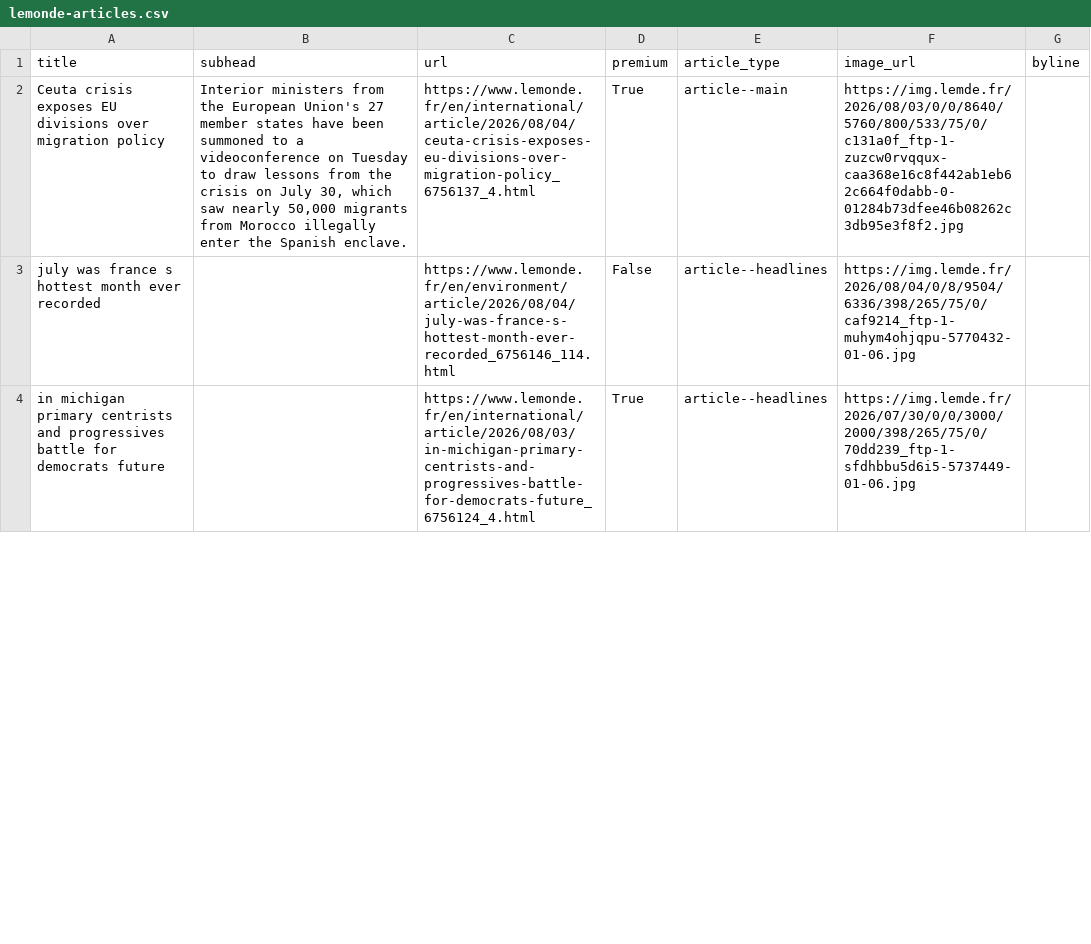
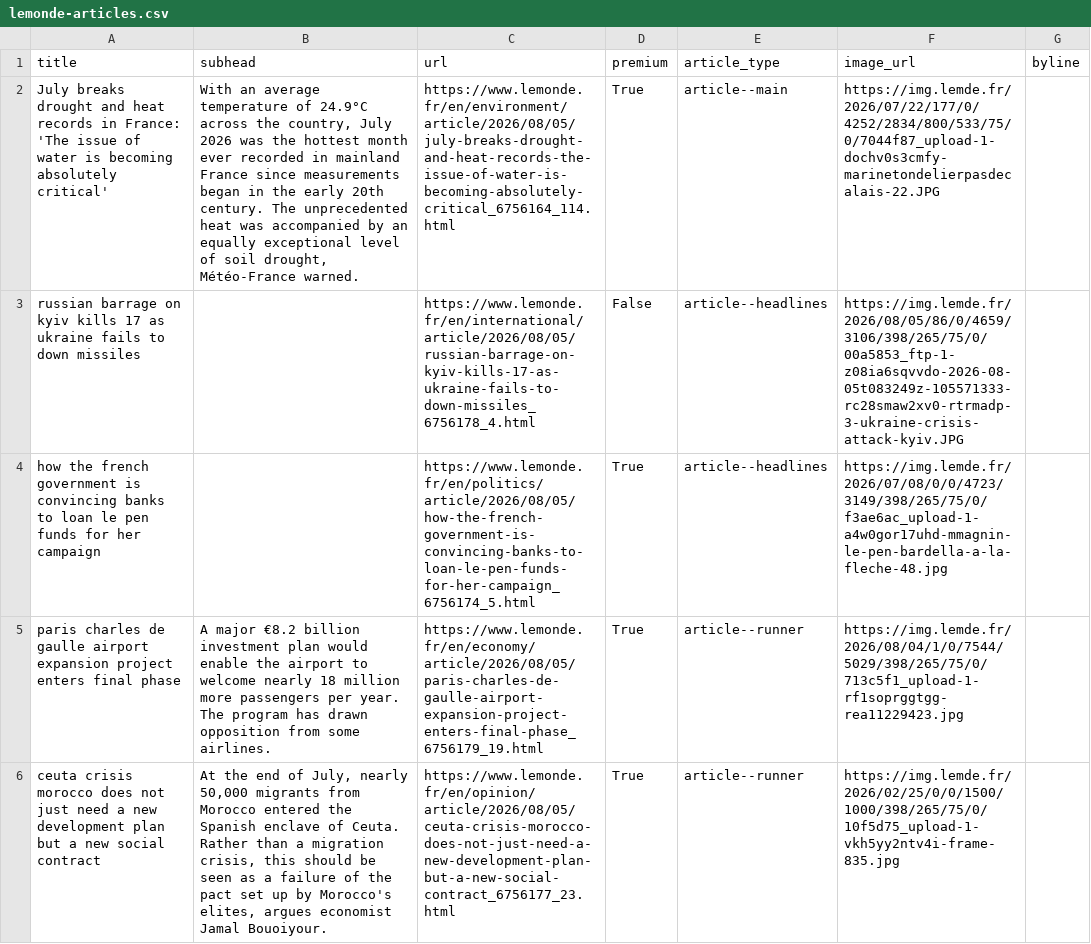
Before and after one commit to Isoparkes/Lede-LeMonde-AutoUpdate, a CSV file: lemonde-articles.csv, drawn as a sheet; only a part is shown; the diff covers the shown part only; the diff names each change by its address in the sheet, - before the commit and + after, or states it on an @@ line.

```diff
--- a/lemonde-articles.csv
+++ b/lemonde-articles.csv
-A2 (title): Ceuta crisis exposes EU divisions over migration policy
+A2 (title): July breaks drought and heat records in France: 'The issue of water is becoming absolutely critical'
-B2 (subhead): Interior ministers from the European Union's 27 member states have been summoned to a videoconference on Tuesday to draw lessons from the crisis on July 30, which saw nearly 50,000 migrants from Morocco illegally enter the Spanish enclave.
+B2 (subhead): With an average temperature of 24.9°C across the country, July 2026 was the hottest month ever recorded in mainland France since measurements began in the early 20th century. The unprecedented heat was accompanied by an equally exceptional level of soil drought, Météo-France warned.
-C2 (url): https://www.lemonde.fr/en/international/article/2026/08/04/ceuta-crisis-exposes-eu-divisions-over-migration-policy_6756137_4.html
+C2 (url): https://www.lemonde.fr/en/environment/article/2026/08/05/july-breaks-drought-and-heat-records-the-issue-of-water-is-becoming-absolutely-critical_6756164_114.html
-F2 (image_url): https://img.lemde.fr/2026/08/03/0/0/8640/5760/800/533/75/0/c131a0f_ftp-1-zuzcw0rvqqux-caa368e16c8f442ab1eb62c664f0dabb-0-01284b73dfee46b08262c3db95e3f8f2.jpg
+F2 (image_url): https://img.lemde.fr/2026/07/22/177/0/4252/2834/800/533/75/0/7044f87_upload-1-dochv0s3cmfy-marinetondelierpasdecalais-22.JPG
-A3 (title): july was france s hottest month ever recorded
+A3 (title): russian barrage on kyiv kills 17 as ukraine fails to down missiles
-C3 (url): https://www.lemonde.fr/en/environment/article/2026/08/04/july-was-france-s-hottest-month-ever-recorded_6756146_114.html
+C3 (url): https://www.lemonde.fr/en/international/article/2026/08/05/russian-barrage-on-kyiv-kills-17-as-ukraine-fails-to-down-missiles_6756178_4.html
-F3 (image_url): https://img.lemde.fr/2026/08/04/0/8/9504/6336/398/265/75/0/caf9214_ftp-1-muhym4ohjqpu-5770432-01-06.jpg
+F3 (image_url): https://img.lemde.fr/2026/08/05/86/0/4659/3106/398/265/75/0/00a5853_ftp-1-z08ia6sqvvdo-2026-08-05t083249z-105571333-rc28smaw2xv0-rtrmadp-3-ukraine-crisis-attack-kyiv.JPG
-A4 (title): in michigan primary centrists and progressives battle for democrats future
+A4 (title): how the french government is convincing banks to loan le pen funds for her campaign
-C4 (url): https://www.lemonde.fr/en/international/article/2026/08/03/in-michigan-primary-centrists-and-progressives-battle-for-democrats-future_6756124_4.html
+C4 (url): https://www.lemonde.fr/en/politics/article/2026/08/05/how-the-french-government-is-convincing-banks-to-loan-le-pen-funds-for-her-campaign_6756174_5.html
-F4 (image_url): https://img.lemde.fr/2026/07/30/0/0/3000/2000/398/265/75/0/70dd239_ftp-1-sfdhbbu5d6i5-5737449-01-06.jpg
+F4 (image_url): https://img.lemde.fr/2026/07/08/0/0/4723/3149/398/265/75/0/f3ae6ac_upload-1-a4w0gor17uhd-mmagnin-le-pen-bardella-a-la-fleche-48.jpg
+row 5: paris charles de gaulle airport expansion project enters final phase | A major €8.2 billion investment plan would enable the airport to welcome nearly 18 million more passengers per year. The program has drawn opposition from some airlines. | https://www.lemonde.fr/en/economy/article/2026/08/05/paris-charles-de-gaulle-airport-expansion-project-enters-final-phase_6756179_19.html | True | article--runner | https://img.lemde.fr/2026/08/04/1/0/7544/5029/398/265/75/0/713c5f1_upload-1-rf1soprggtgg-rea11229423.jpg
+row 6: ceuta crisis morocco does not just need a new development plan but a new social contract | At the end of July, nearly 50,000 migrants from Morocco entered the Spanish enclave of Ceuta. Rather than a migration crisis, this should be seen as a failure of the pact set up by Morocco's elites, argues economist Jamal Bouoiyour. | https://www.lemonde.fr/en/opinion/article/2026/08/05/ceuta-crisis-morocco-does-not-just-need-a-new-development-plan-but-a-new-social-contract_6756177_23.html | True | article--runner | https://img.lemde.fr/2026/02/25/0/0/1500/1000/398/265/75/0/10f5d75_upload-1-vkh5yy2ntv4i-frame-835.jpg
```
Also changed, not shown: 14 added rows, 16 removed rows, 1 moved row and 8 edited cells elsewhere in this file.
